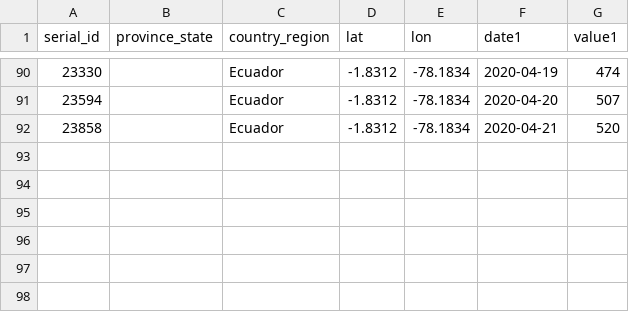
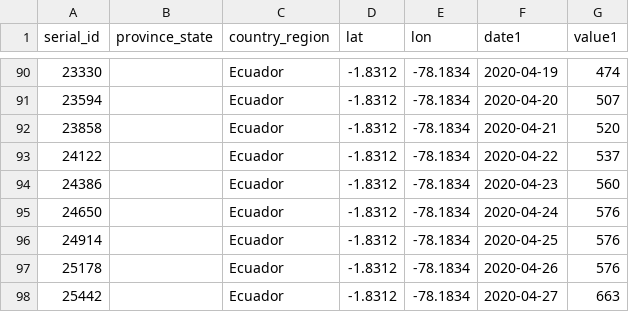
Before and after one commit to georod/ecucovid19, a CSV file: data/jh_ts_covid19_deaths_ecu.csv, drawn as a sheet; only a part is shown, gaps mark what is left out; the diff names each change by its address in the sheet, - before the commit and + after, or states it on an @@ line.

```diff
--- a/data/jh_ts_covid19_deaths_ecu.csv
+++ b/data/jh_ts_covid19_deaths_ecu.csv
+row 93: 24122 |  | Ecuador | -1.8312 | -78.1834 | 2020-04-22 | 537
+row 94: 24386 |  | Ecuador | -1.8312 | -78.1834 | 2020-04-23 | 560
+row 95: 24650 |  | Ecuador | -1.8312 | -78.1834 | 2020-04-24 | 576
+row 96: 24914 |  | Ecuador | -1.8312 | -78.1834 | 2020-04-25 | 576
+row 97: 25178 |  | Ecuador | -1.8312 | -78.1834 | 2020-04-26 | 576
+row 98: 25442 |  | Ecuador | -1.8312 | -78.1834 | 2020-04-27 | 663
```
Also changed, not shown: data/jh_ts_covid19_confirmed_ecu.csv, data/jh_ts_covid19_recovered_ecu.csv.
